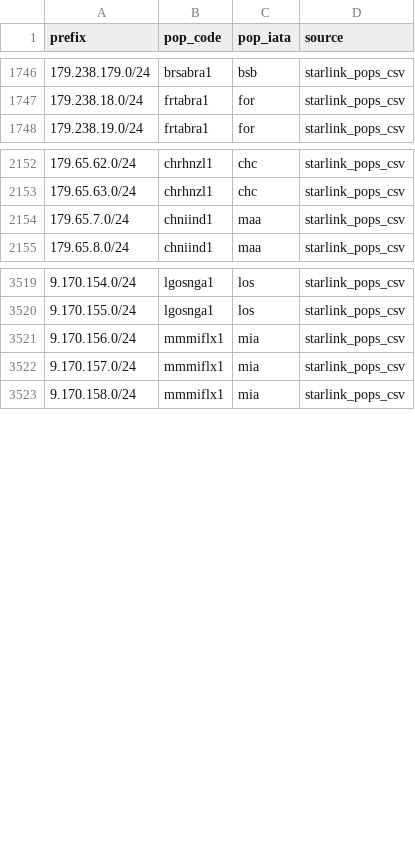
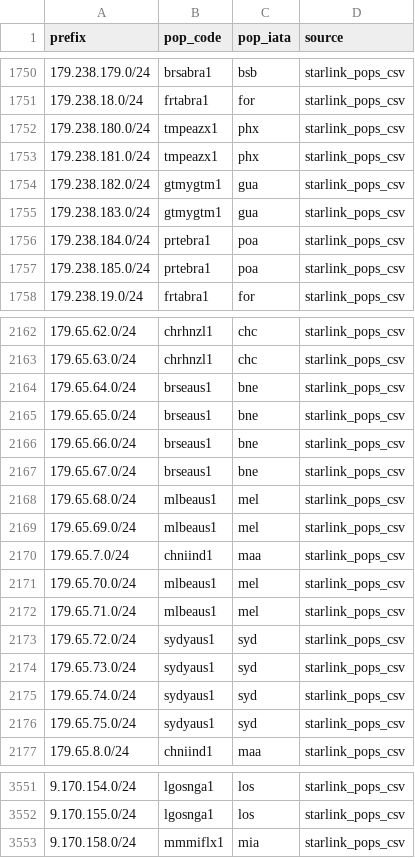
Before and after one commit to ipanalytics/Sat-geoip, a CSV file: outputs/starlink-pop-mapping.csv, drawn as a sheet; only a part is shown, gaps mark what is left out; the diff covers the shown part only.

```diff
--- a/outputs/starlink-pop-mapping.csv
+++ b/outputs/starlink-pop-mapping.csv
@@ -1747,2 +1751,8 @@ prefix,pop_code,pop_iata,source
 179.238.18.0/24,frtabra1,for,starlink_pops_csv
+179.238.180.0/24,tmpeazx1,phx,starlink_pops_csv
+179.238.181.0/24,tmpeazx1,phx,starlink_pops_csv
+179.238.182.0/24,gtmygtm1,gua,starlink_pops_csv
+179.238.183.0/24,gtmygtm1,gua,starlink_pops_csv
+179.238.184.0/24,prtebra1,poa,starlink_pops_csv
+179.238.185.0/24,prtebra1,poa,starlink_pops_csv
 179.238.19.0/24,frtabra1,for,starlink_pops_csv
@@ -2153,3 +2163,15 @@ prefix,pop_code,pop_iata,source
 179.65.63.0/24,chrhnzl1,chc,starlink_pops_csv
+179.65.64.0/24,brseaus1,bne,starlink_pops_csv
+179.65.65.0/24,brseaus1,bne,starlink_pops_csv
+179.65.66.0/24,brseaus1,bne,starlink_pops_csv
+179.65.67.0/24,brseaus1,bne,starlink_pops_csv
+179.65.68.0/24,mlbeaus1,mel,starlink_pops_csv
+179.65.69.0/24,mlbeaus1,mel,starlink_pops_csv
 179.65.7.0/24,chniind1,maa,starlink_pops_csv
+179.65.70.0/24,mlbeaus1,mel,starlink_pops_csv
+179.65.71.0/24,mlbeaus1,mel,starlink_pops_csv
+179.65.72.0/24,sydyaus1,syd,starlink_pops_csv
+179.65.73.0/24,sydyaus1,syd,starlink_pops_csv
+179.65.74.0/24,sydyaus1,syd,starlink_pops_csv
+179.65.75.0/24,sydyaus1,syd,starlink_pops_csv
 179.65.8.0/24,chniind1,maa,starlink_pops_csv
@@ -3520,4 +3552,2 @@ prefix,pop_code,pop_iata,source
 9.170.155.0/24,lgosnga1,los,starlink_pops_csv
-9.170.156.0/24,mmmiflx1,mia,starlink_pops_csv
-9.170.157.0/24,mmmiflx1,mia,starlink_pops_csv
 9.170.158.0/24,mmmiflx1,mia,starlink_pops_csv
```
Also changed, not shown: 15 added rows and 1 removed row elsewhere in this file, outputs/pops-vs-ptr-mismatch.csv, 11 other files.
